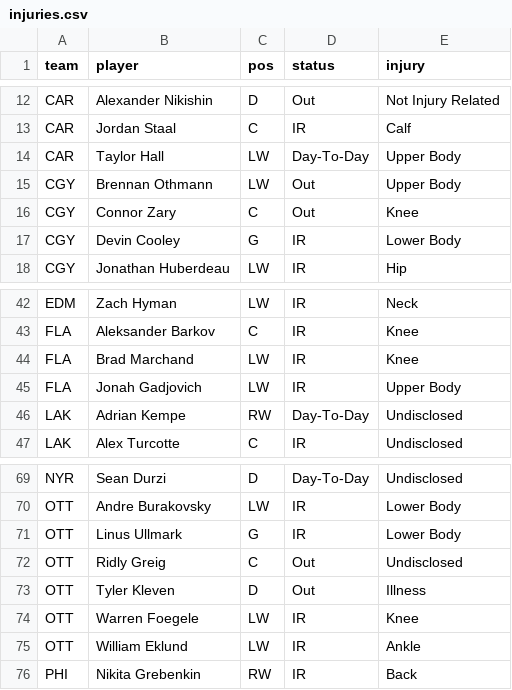
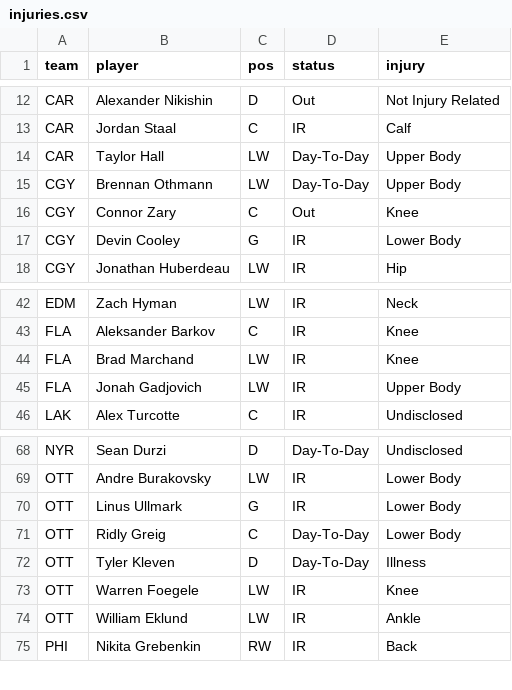
Before and after one commit to marekdoucet/pool-survivor, a CSV file: data/injuries.csv, drawn as a sheet; only a part is shown, gaps mark what is left out.

```diff
--- a/data/injuries.csv
+++ b/data/injuries.csv
@@ -14,3 +14,3 @@ CAR,Jordan Staal,C,IR,Calf
 CAR,Taylor Hall,LW,Day-To-Day,Upper Body
-CGY,Brennan Othmann,LW,Out,Upper Body
+CGY,Brennan Othmann,LW,Day-To-Day,Upper Body
 CGY,Connor Zary,C,Out,Knee
@@ -45,3 +45,2 @@ FLA,Brad Marchand,LW,IR,Knee
 FLA,Jonah Gadjovich,LW,IR,Upper Body
-LAK,Adrian Kempe,RW,Day-To-Day,Undisclosed
 LAK,Alex Turcotte,C,IR,Undisclosed
@@ -71,4 +70,4 @@ OTT,Andre Burakovsky,LW,IR,Lower Body
 OTT,Linus Ullmark,G,IR,Lower Body
-OTT,Ridly Greig,C,Out,Undisclosed
-OTT,Tyler Kleven,D,Out,Illness
+OTT,Ridly Greig,C,Day-To-Day,Lower Body
+OTT,Tyler Kleven,D,Day-To-Day,Illness
 OTT,Warren Foegele,LW,IR,Knee
```
Also changed, not shown: data/goalies.csv, data/schedule.csv, 7 other files.
